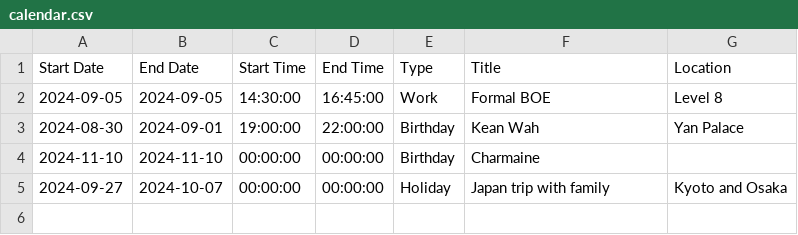
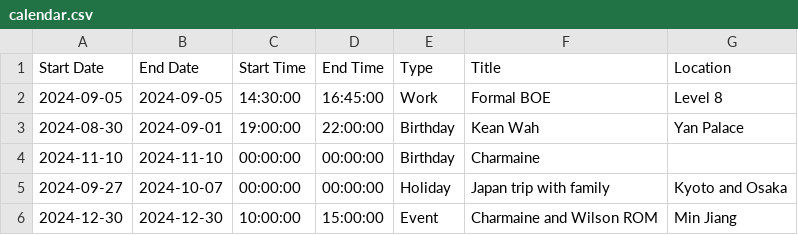
Before and after one commit to medlum/limpehGPT, a CSV file: data/calendar.csv, drawn as a sheet.

Commit message:
Update CSV file

```diff
--- a/data/calendar.csv
+++ b/data/calendar.csv
@@ -5 +5,2 @@ Start Date, End Date, Start Time, End Time, Type, Title, Location
 2024-09-27,2024-10-07,00:00:00,00:00:00,Holiday,Japan trip with family,Kyoto and Osaka
+2024-12-30,2024-12-30,10:00:00,15:00:00,Event,Charmaine and Wilson ROM,Min Jiang
```
